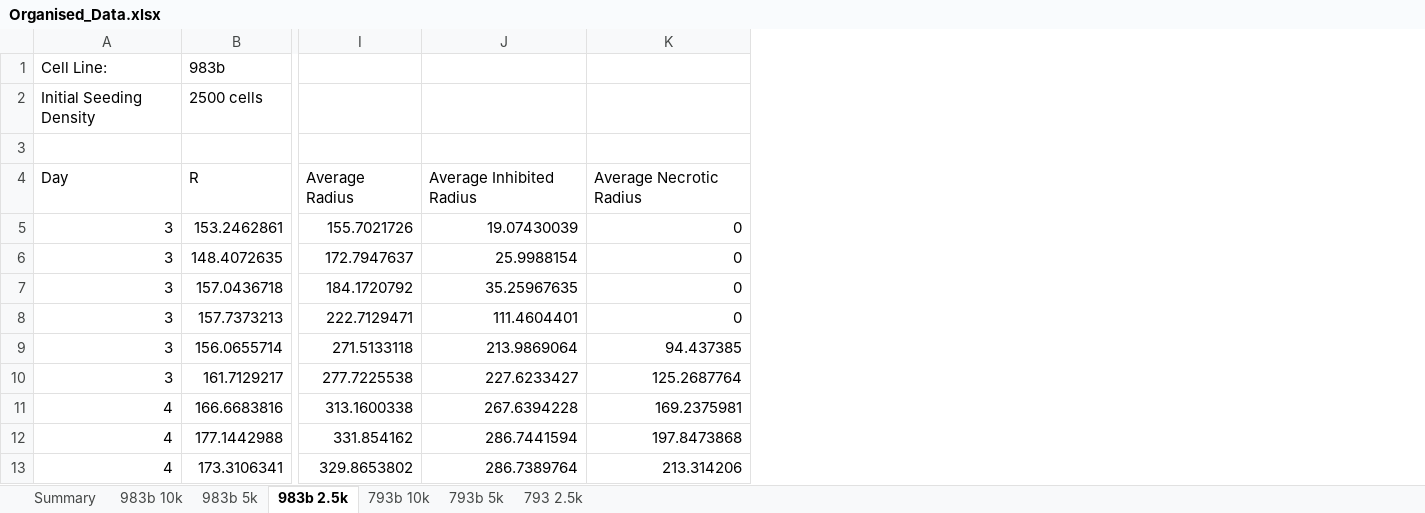
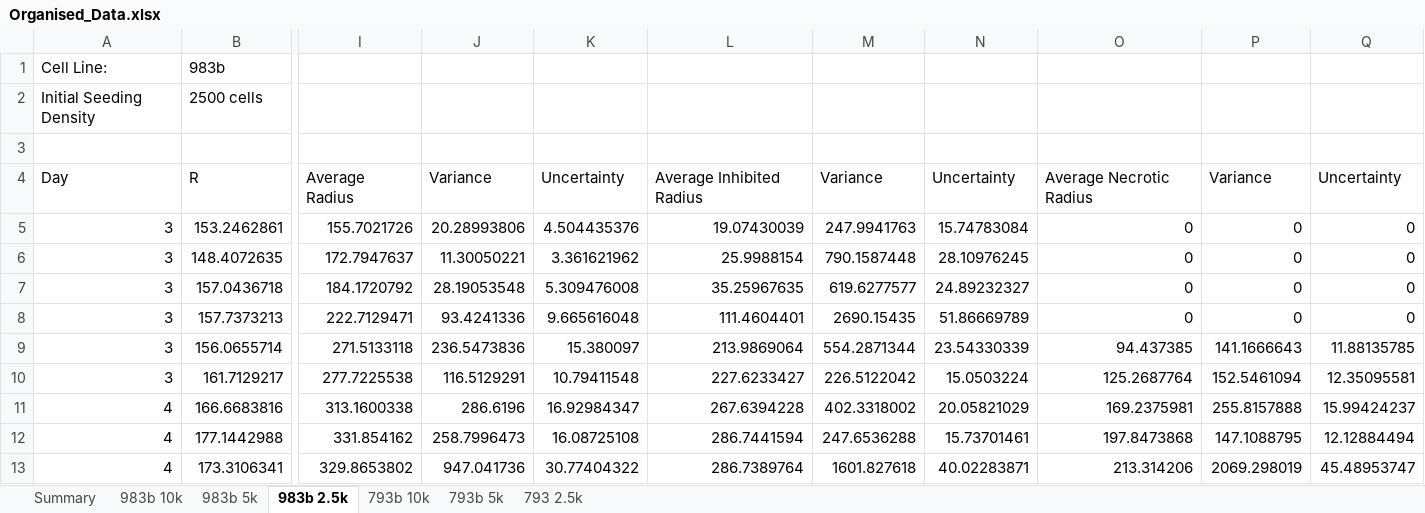
Before and after one commit to rmcnamara101/SCIE3212, an Excel workbook: laboratory/data/Browning_Paper/Organised_Data.xlsx, sheet 983b 2.5k, drawn as a sheet; only a part is shown, gaps mark what is left out; values as stored, in another font and other column widths than the file's, no borders; charts and pictures not drawn; the diff names each change by its address in the sheet, - before the commit and + after, or states it on an @@ line.

```diff
--- a/laboratory/data/Browning_Paper/Organised_Data.xlsx (sheet 983b 2.5k)
+++ b/laboratory/data/Browning_Paper/Organised_Data.xlsx (sheet 983b 2.5k)
+column J, rows 4-13: Variance | 20.28993806 | 11.30050221 | 28.19053548 | 93.4241336 | 236.5473836 | 116.5129291 | 286.6196 | 258.7996473 | 947.041736
+column K, rows 4-13: Uncertainty | 4.504435376 | 3.361621962 | 5.309476008 | 9.665616048 | 15.380097 | 10.79411548 | 16.92984347 | 16.08725108 | 30.77404322
+column M, rows 4-13: Variance | 247.9941763 | 790.1587448 | 619.6277577 | 2690.15435 | 554.2871344 | 226.5122042 | 402.3318002 | 247.6536288 | 1601.827618
+column N, rows 4-13: Uncertainty | 15.74783084 | 28.10976245 | 24.89232327 | 51.86669789 | 23.54330339 | 15.0503224 | 20.05821029 | 15.73701461 | 40.02283871
+column P, rows 4-13: Variance | 0 | 0 | 0 | 0 | 141.1666643 | 152.5461094 | 255.8157888 | 147.1088795 | 2069.298019
+column Q, rows 4-13: Uncertainty | 0 | 0 | 0 | 0 | 11.88135785 | 12.35095581 | 15.99424237 | 12.12884494 | 45.48953747
```
Also changed, not shown: sheet Summary, sheet 983b 10k, sheet 983b 5k, charts or pictures, 19 other files.
